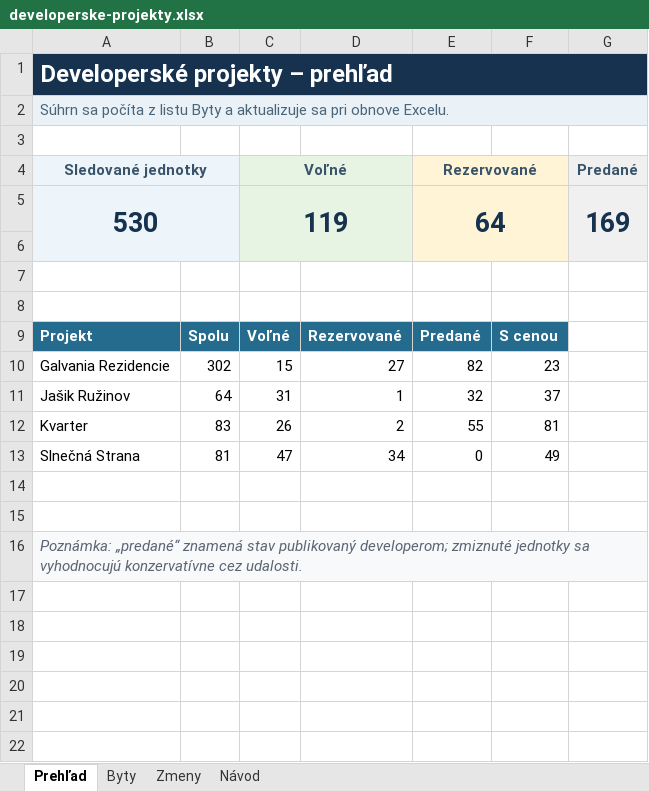
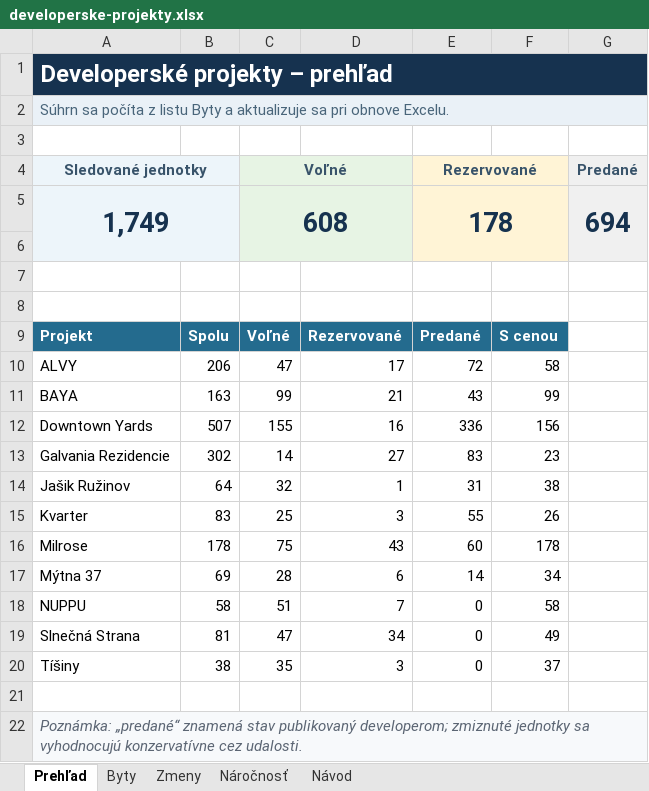
Before and after one commit to Samsungnus/REALITY_CHECK, an Excel workbook: source-data/developerske-projekty.xlsx, sheet Prehľad, drawn as a sheet; values as stored, in another font and other column widths than the file's, no borders; removed rows and columns are numbered as before the commit, all else as after; the diff names each change by its address in the sheet, - before the commit and + after, or states it on an @@ line.

```diff
--- a/source-data/developerske-projekty.xlsx (sheet Prehľad)
+++ b/source-data/developerske-projekty.xlsx (sheet Prehľad)
+sheet tab: Náročnosť
-row 5: 530 |  | 119 |  | 64 |  | 169
+row 5: 1,749 |  | 608 |  | 178 |  | 694
+row 10: ALVY | 206 | 47 | 17 | 72 | 58
+row 11: BAYA | 163 | 99 | 21 | 43 | 99
+row 12: Downtown Yards | 507 | 155 | 16 | 336 | 156
-C13 (Voľné): 15
+C13 (Voľné): 14
-E13 (Rezervované): 82
+E13 (Rezervované): 83
-C14 (Voľné): 31
+C14 (Voľné): 32
-E14 (Rezervované): 32
+E14 (Rezervované): 31
-F14: 37
+F14: 38
-C15 (Voľné): 26
+C15 (Voľné): 25
-D15: 2
+D15: 3
-F15: 81
+F15: 26
+row 16: Milrose | 178 | 75 | 43 | 60 | 178
+row 17: Mýtna 37 | 69 | 28 | 6 | 14 | 34
+row 18: NUPPU | 58 | 51 | 7 | 0 | 58
-row 20: (empty)
+row 20: Tíšiny | 38 | 35 | 3 | 0 | 37
```
Also changed, not shown: sheet Byty, sheet Zmeny, sheet Návod, formulas that keep their value, 3 other files.
